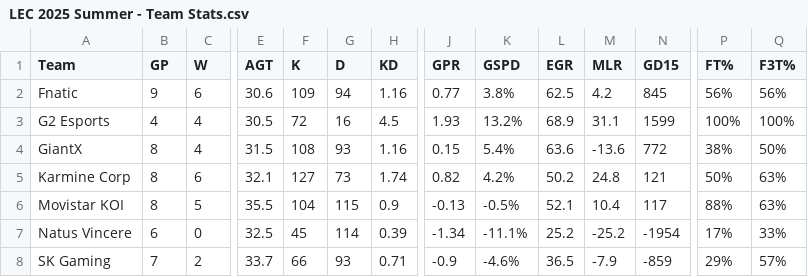
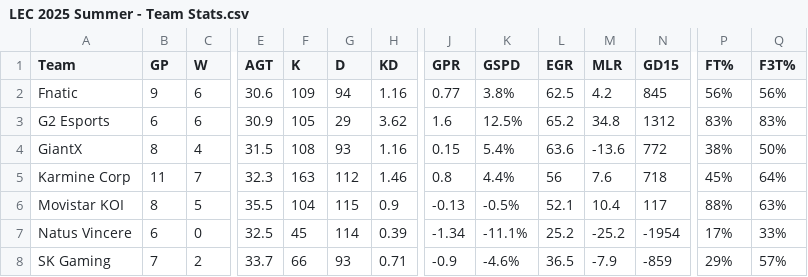
Before and after one commit to HeorhiiVech/lolab, a CSV file: LEC 2025 Summer - Team Stats.csv, drawn as a sheet; only a part is shown, gaps mark what is left out; the diff covers the shown part only; the diff names each change by its address in the sheet, - before the commit and + after, or states it on an @@ line.

```diff
--- a/LEC 2025 Summer - Team Stats.csv
+++ b/LEC 2025 Summer - Team Stats.csv
-B3 (GP): 4
+B3 (GP): 6
-C3 (W): 4
+C3 (W): 6
-E3 (AGT): 30.5
+E3 (AGT): 30.9
-F3 (K): 72
+F3 (K): 105
-G3 (D): 16
+G3 (D): 29
-H3 (KD): 4.5
+H3 (KD): 3.62
-J3 (GPR): 1.93
+J3 (GPR): 1.6
-K3 (GSPD): 13.2%
+K3 (GSPD): 12.5%
-L3 (EGR): 68.9
+L3 (EGR): 65.2
-M3 (MLR): 31.1
+M3 (MLR): 34.8
-N3 (GD15): 1599
+N3 (GD15): 1312
-P3 (FT%): 100%
+P3 (FT%): 83%
-Q3 (F3T%): 100%
+Q3 (F3T%): 83%
-B5 (GP): 8
+B5 (GP): 11
-C5 (W): 6
+C5 (W): 7
-E5 (AGT): 32.1
+E5 (AGT): 32.3
-F5 (K): 127
+F5 (K): 163
-G5 (D): 73
+G5 (D): 112
-H5 (KD): 1.74
+H5 (KD): 1.46
-J5 (GPR): 0.82
+J5 (GPR): 0.8
-K5 (GSPD): 4.2%
+K5 (GSPD): 4.4%
-L5 (EGR): 50.2
+L5 (EGR): 56
-M5 (MLR): 24.8
+M5 (MLR): 7.6
-N5 (GD15): 121
+N5 (GD15): 718
-P5 (FT%): 50%
+P5 (FT%): 45%
-Q5 (F3T%): 63%
+Q5 (F3T%): 64%
```
Also changed, not shown: 77 edited cells elsewhere in this file, LCK 2025 Rounds 3-5 - Team Stats.csv, LCK 2025.csv, 5 other files.
